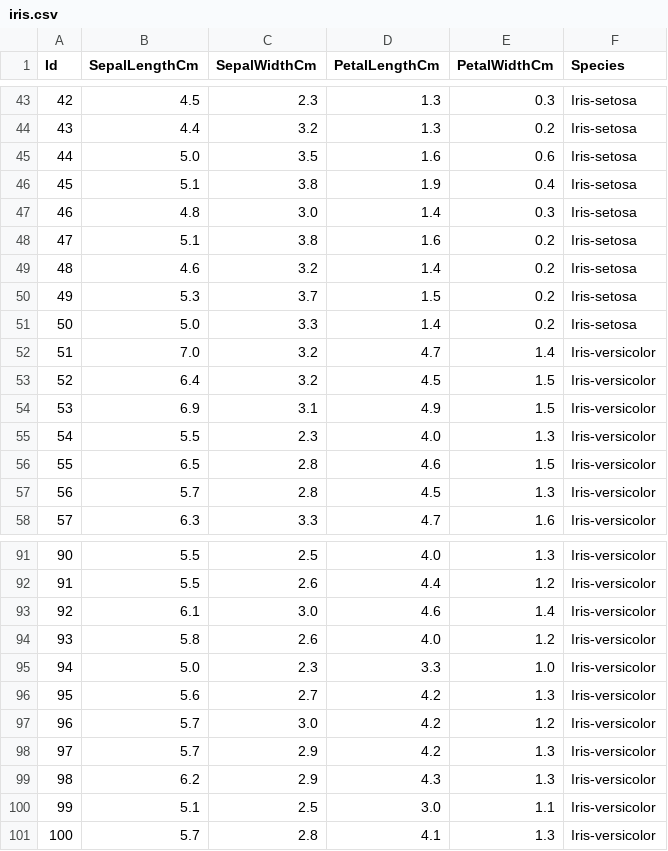
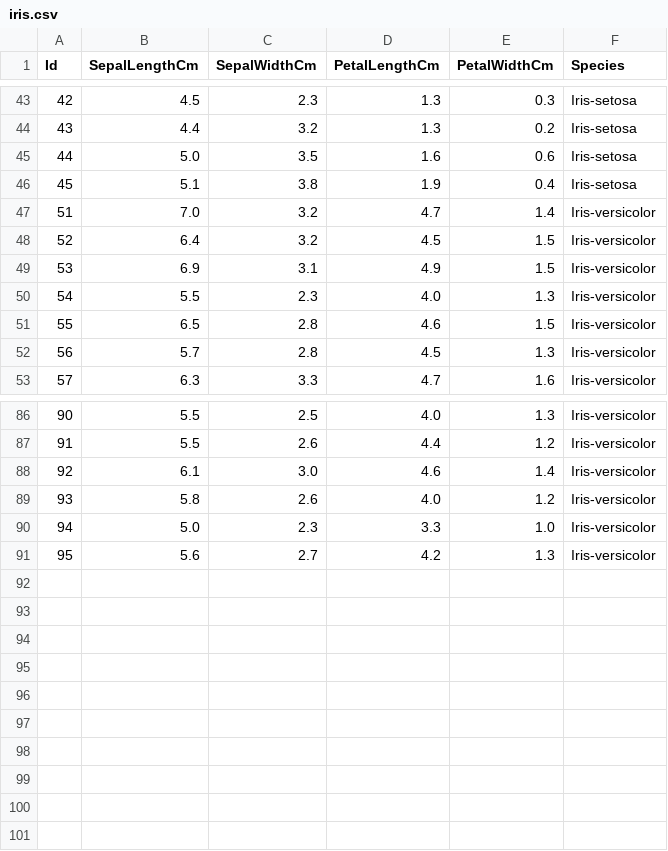
Before and after one commit to fatihsezgin/LogisticRegresion, a CSV file: iris.csv, drawn as a sheet; only a part is shown, gaps mark what is left out; the diff names each change by its address in the sheet, - before the commit and + after, or states it on an @@ line.

```diff
--- a/iris.csv
+++ b/iris.csv
-row 47: 46 | 4.8 | 3.0 | 1.4 | 0.3 | Iris-setosa
-row 48: 47 | 5.1 | 3.8 | 1.6 | 0.2 | Iris-setosa
-row 49: 48 | 4.6 | 3.2 | 1.4 | 0.2 | Iris-setosa
-row 50: 49 | 5.3 | 3.7 | 1.5 | 0.2 | Iris-setosa
-row 51: 50 | 5.0 | 3.3 | 1.4 | 0.2 | Iris-setosa
-row 97: 96 | 5.7 | 3.0 | 4.2 | 1.2 | Iris-versicolor
-row 98: 97 | 5.7 | 2.9 | 4.2 | 1.3 | Iris-versicolor
-row 99: 98 | 6.2 | 2.9 | 4.3 | 1.3 | Iris-versicolor
-row 100: 99 | 5.1 | 2.5 | 3.0 | 1.1 | Iris-versicolor
-row 101: 100 | 5.7 | 2.8 | 4.1 | 1.3 | Iris-versicolor
```
Also changed, not shown: 1 other file.
